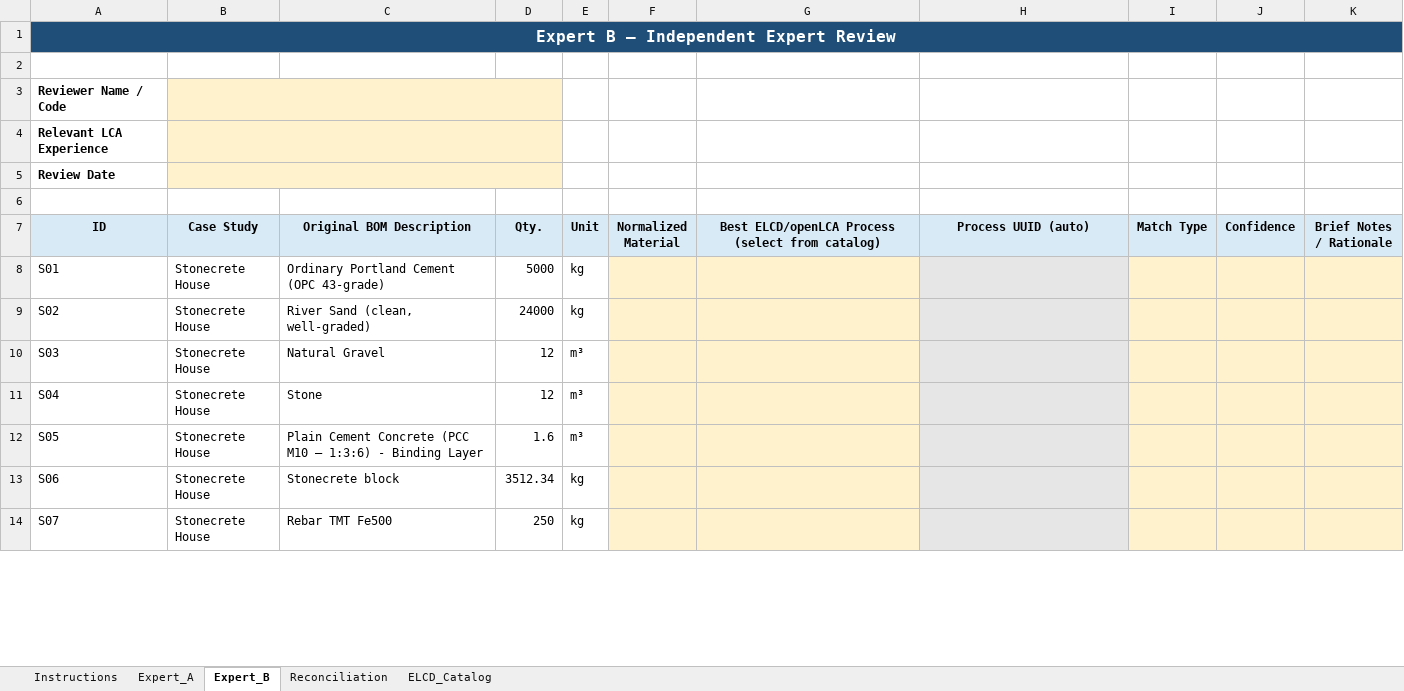
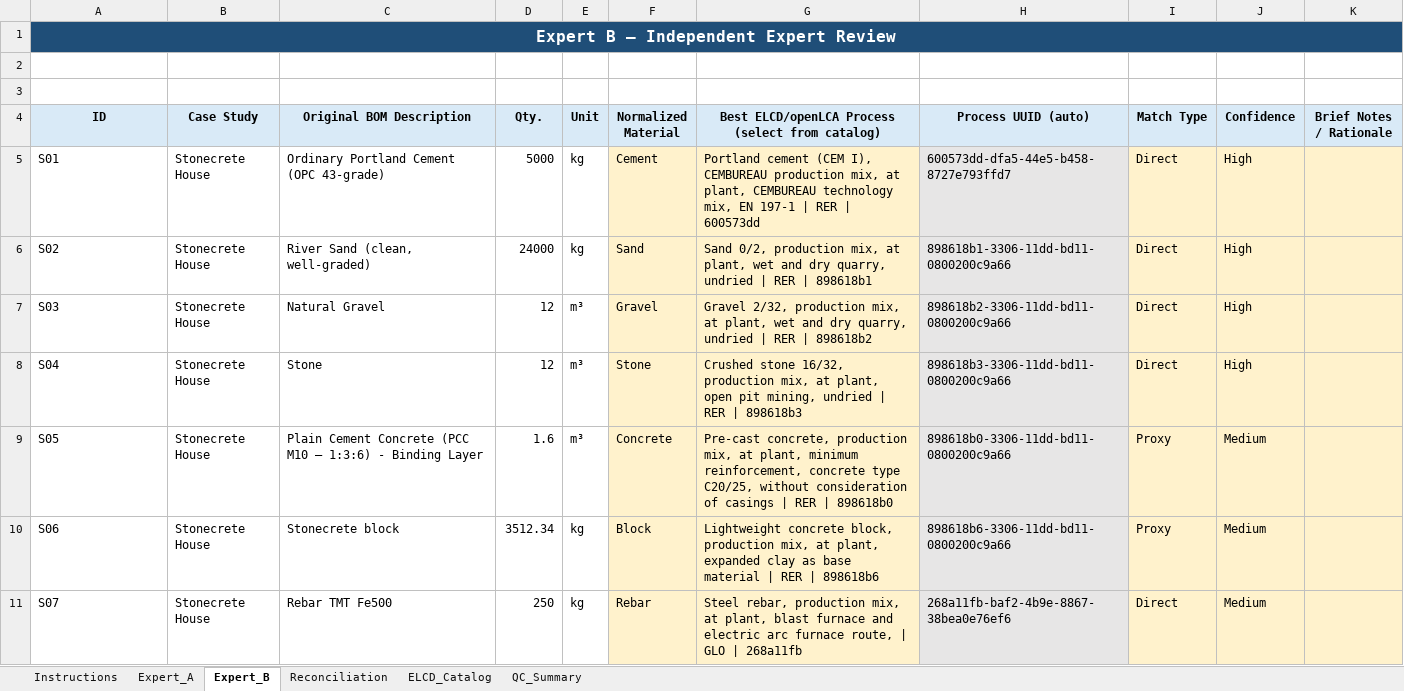
Before and after one commit to bhattaraipawan/LLM, an Excel workbook: ELCD_Check/expert_reference/LLM_LCA_Expert_Reference_Set_With_ELCD.xlsx, sheet Expert_B, drawn as a sheet; only a part is shown; values as stored, in another font and other column widths than the file's, no borders; removed rows and columns are numbered as before the commit, all else as after; the diff covers the shown part only; the diff names each change by its address in the sheet, - before the commit and + after, or states it on an @@ line.

```diff
--- a/ELCD_Check/expert_reference/LLM_LCA_Expert_Reference_Set_With_ELCD.xlsx (sheet Expert_B)
+++ b/ELCD_Check/expert_reference/LLM_LCA_Expert_Reference_Set_With_ELCD.xlsx (sheet Expert_B)
+sheet tab: QC_Summary
-row 3: Reviewer Name / Code
-row 4: Relevant LCA Experience
-row 5: Review Date
-F5 (Normalized Material): (empty)
+F5 (Normalized Material): Cement
-G5: (empty)
+G5: Portland cement (CEM I), CEMBUREAU production mix, at plant, CEMBUREAU technology mix, EN 197-1 | RER | 600573dd
-H5 (Process UUID (auto)): (empty)
+H5 (Process UUID (auto)): 600573dd-dfa5-44e5-b458-8727e793ffd7
-I5:I8 (Match Type): (empty)
+I5:I8 (Match Type): Direct
-J5:J8 (Confidence): (empty)
+J5:J8 (Confidence): High
-F6 (Normalized Material): (empty)
+F6 (Normalized Material): Sand
-G6: (empty)
+G6: Sand 0/2, production mix, at plant, wet and dry quarry, undried | RER | 898618b1
-H6 (Process UUID (auto)): (empty)
+H6 (Process UUID (auto)): 898618b1-3306-11dd-bd11-0800200c9a66
-F7 (Normalized Material): (empty)
+F7 (Normalized Material): Gravel
-G7: (empty)
+G7: Gravel 2/32, production mix, at plant, wet and dry quarry, undried | RER | 898618b2
-H7 (Process UUID (auto)): (empty)
+H7 (Process UUID (auto)): 898618b2-3306-11dd-bd11-0800200c9a66
-F8 (Normalized Material): (empty)
+F8 (Normalized Material): Stone
-G8: (empty)
+G8: Crushed stone 16/32, production mix, at plant, open pit mining, undried | RER | 898618b3
-H8 (Process UUID (auto)): (empty)
+H8 (Process UUID (auto)): 898618b3-3306-11dd-bd11-0800200c9a66
-F9 (Normalized Material): (empty)
+F9 (Normalized Material): Concrete
-G9: (empty)
+G9: Pre-cast concrete, production mix, at plant, minimum reinforcement, concrete type C20/25, without consideration of casings | RER | 898618b0
-H9 (Process UUID (auto)): (empty)
+H9 (Process UUID (auto)): 898618b0-3306-11dd-bd11-0800200c9a66
-I9:I10 (Match Type): (empty)
+I9:I10 (Match Type): Proxy
-J9:J11 (Confidence): (empty)
+J9:J11 (Confidence): Medium
-F10 (Normalized Material): (empty)
+F10 (Normalized Material): Block
-G10: (empty)
+G10: Lightweight concrete block, production mix, at plant, expanded clay as base material | RER | 898618b6
-H10 (Process UUID (auto)): (empty)
+H10 (Process UUID (auto)): 898618b6-3306-11dd-bd11-0800200c9a66
-F11 (Normalized Material): (empty)
+F11 (Normalized Material): Rebar
-G11: (empty)
+G11: Steel rebar, production mix, at plant, blast furnace and electric arc furnace route, | GLO | 268a11fb
-H11 (Process UUID (auto)): (empty)
+H11 (Process UUID (auto)): 268a11fb-baf2-4b9e-8867-38bea0e76ef6
-I11 (Match Type): (empty)
+I11 (Match Type): Direct
```
Also changed, not shown: 132 edited cells elsewhere in this sheet, sheet Reconciliation, sheet Expert_A, sheet Instructions, sheet ELCD_Catalog, formulas that keep their value.
